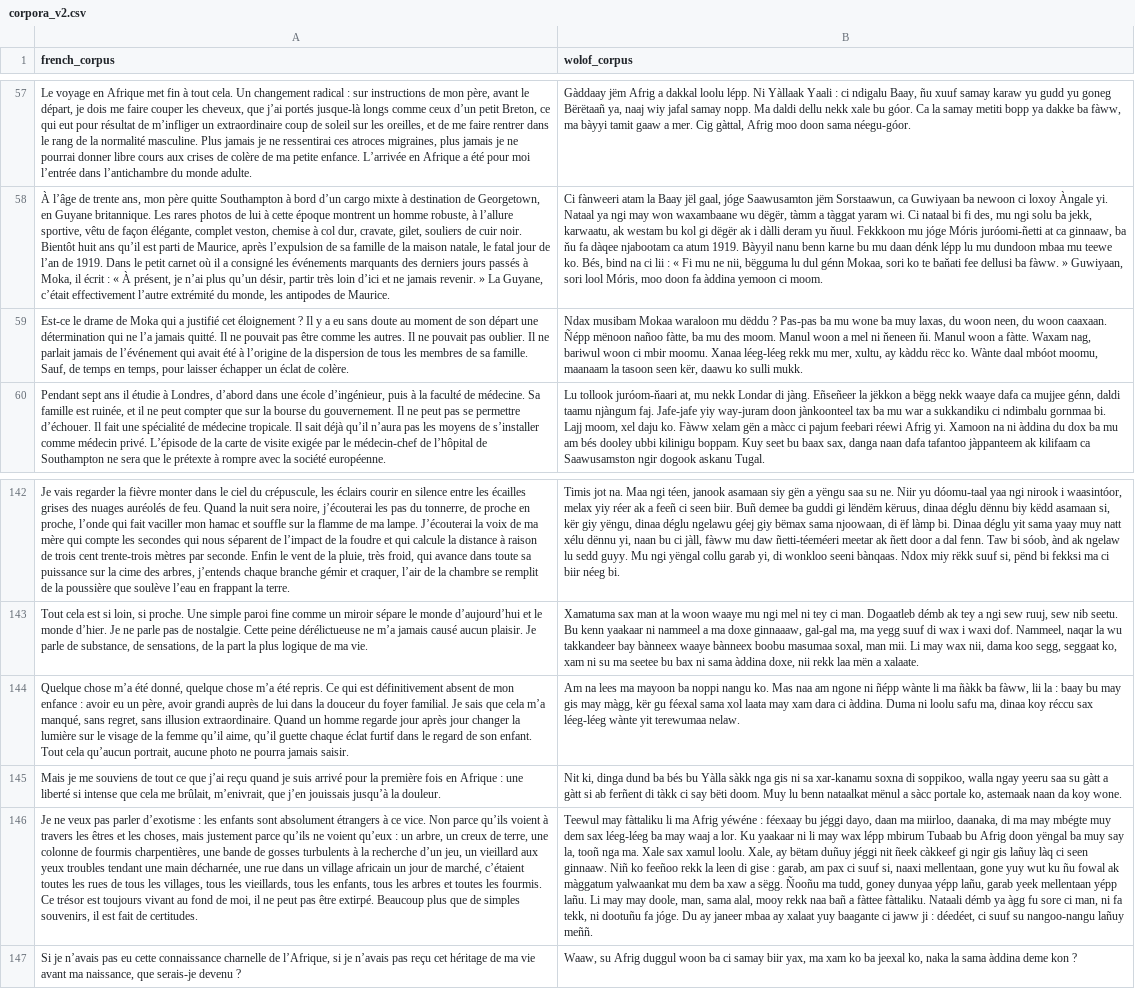
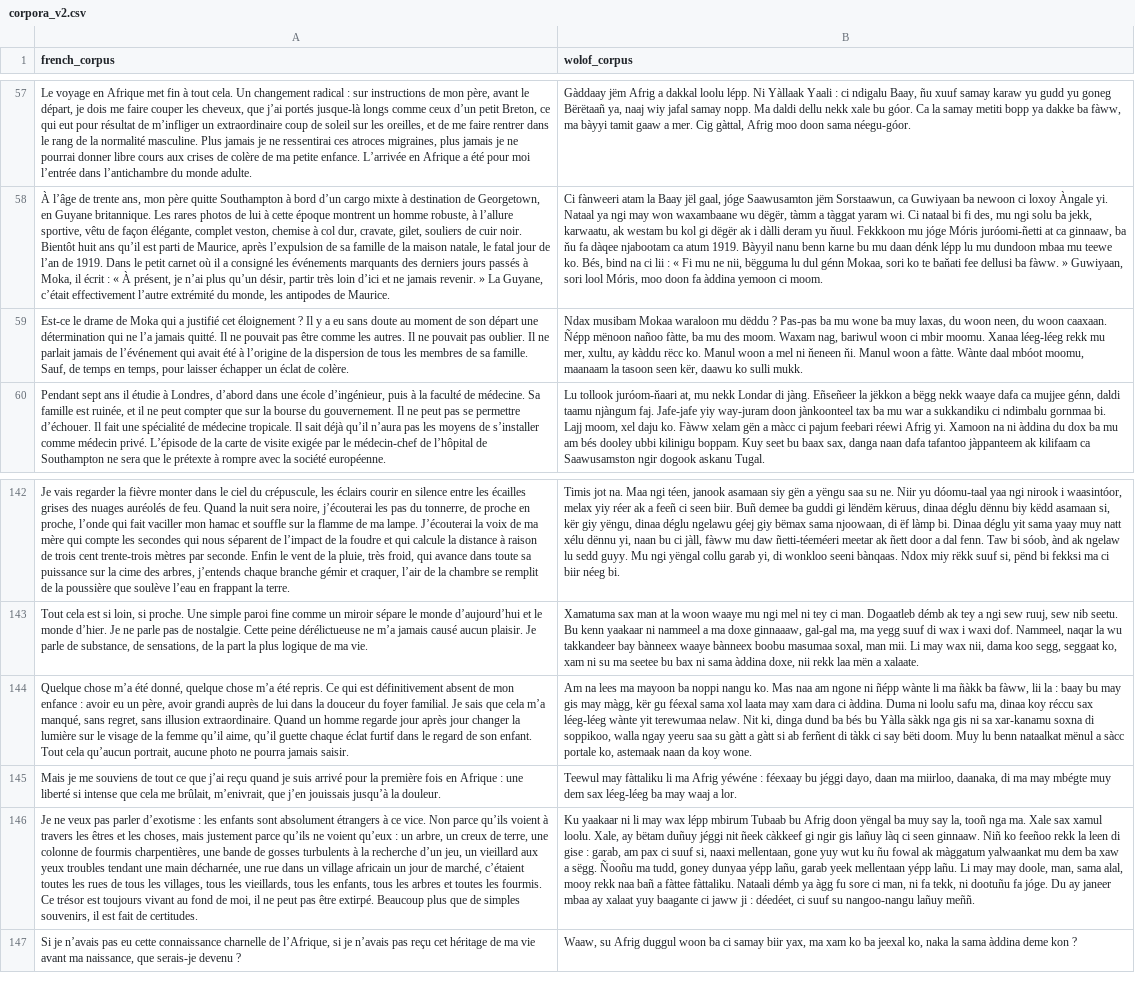
Before and after one commit to Oumar199/Wolof_traduction, a CSV file: data/extractions/new_data/corpora_v2.csv, drawn as a sheet; only a part is shown, gaps mark what is left out; the diff names each change by its address in the sheet, - before the commit and + after, or states it on an @@ line.

```diff
--- a/data/extractions/new_data/corpora_v2.csv
+++ b/data/extractions/new_data/corpora_v2.csv
-B59 (wolof_corpus): …des moom. Manul woon a mel ni ňeneen ňi. Manul woon a fàtte. Waxam nag, bariwul woon ci mbir moomu. Xanaa léeg-léeg rekk mu mer, xultu, ay kàddu rëcc ko. Wànte daal…
+B59 (wolof_corpus): …des moom. Waxam nag, bariwul woon ci mbir moomu. Xanaa léeg-léeg rekk mu mer, xultu, ay kàddu rëcc ko. Manul woon a mel ni ňeneen ňi. Manul woon a fàtte. Wànte daal…
-B144 (wolof_corpus): …terewumaa nelaw.
+B144 (wolof_corpus): …terewumaa nelaw. Nit ki, dinga dund ba bés bu Yàlla sàkk nga gis ni sa xar-kanamu soxna di soppikoo, walla ngay yeeru saa su gàtt a gàtt si ab ferñent di tàkk ci say bëti doom. Muy lu benn nataalkat mënul a sàcc portale ko, astemaak naan da koy wone.
-B145 (wolof_corpus): Nit ki, dinga dund ba bés bu Yàlla sàkk nga gis ni sa xar-kanamu soxna di soppikoo, walla ngay yeeru saa su gàtt a gàtt si ab ferñent di tàkk ci say bëti doom. Muy lu benn nataalkat mënul a sàcc portale ko, astemaak naan da koy wone.
+B145 (wolof_corpus): Teewul may fàttaliku li ma Afrig yéwéne : féexaay bu jéggi dayo, daan ma miirloo, daanaka, di ma may mbégte muy dem sax léeg-léeg ba may waaj a lor.
-B146 (wolof_corpus): Teewul may fàttaliku li ma Afrig yéwéne : féexaay bu jéggi dayo, daan ma miirloo, daanaka, di ma may mbégte muy dem sax léeg-léeg ba may waaj a lor. Ku yaakaar…
+B146 (wolof_corpus): Ku yaakaar…
```
Also changed, not shown: data/extractions/new_data/corpora_v1.csv, data/extractions/new_data/french_version_v4.csv, 6 other files.
